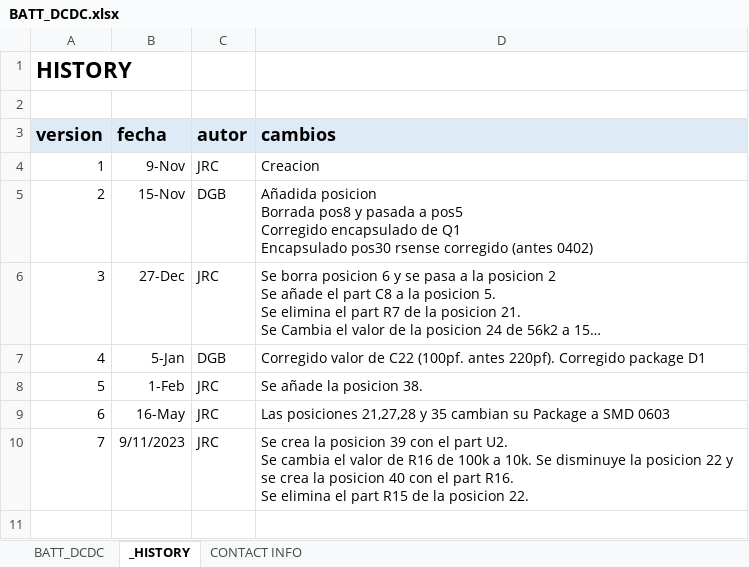
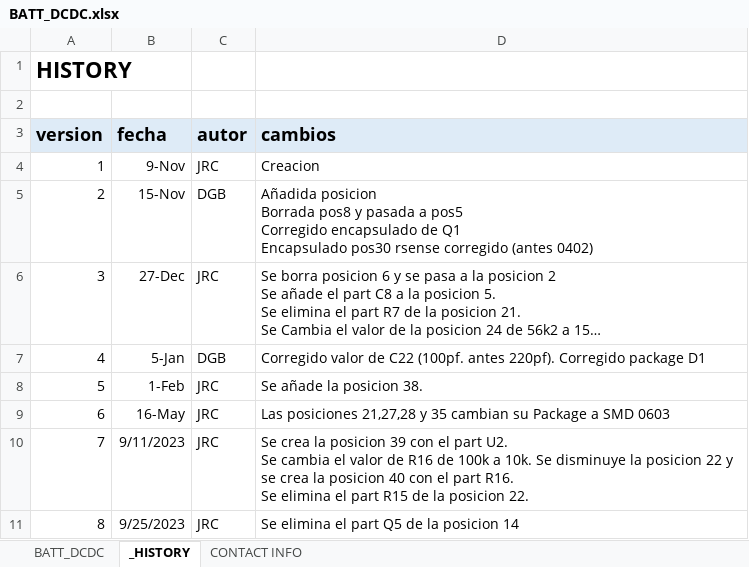
Before and after one commit to MSTKMAD/battery-pack, an Excel workbook: 02.HARDWARE/V2-ROVER R-1/02.BOM/BATT_DCDC.xlsx, sheet _HISTORY, drawn as a sheet; long unchanged cells end in …; values as stored, in another font and other column widths than the file's, no borders; the diff names each change by its address in the sheet, - before the commit and + after, or states it on an @@ line.

```diff
--- a/02.HARDWARE/V2-ROVER R-1/02.BOM/BATT_DCDC.xlsx (sheet _HISTORY)
+++ b/02.HARDWARE/V2-ROVER R-1/02.BOM/BATT_DCDC.xlsx (sheet _HISTORY)
+row 11: 8 | 9/25/2023 | JRC | Se elimina el part Q5 de la posicion 14
```
Also changed, not shown: sheet BATT_DCDC, 02.HARDWARE/V2-ROVER R-1/02.BOM/BATT_CPU.xlsx.
